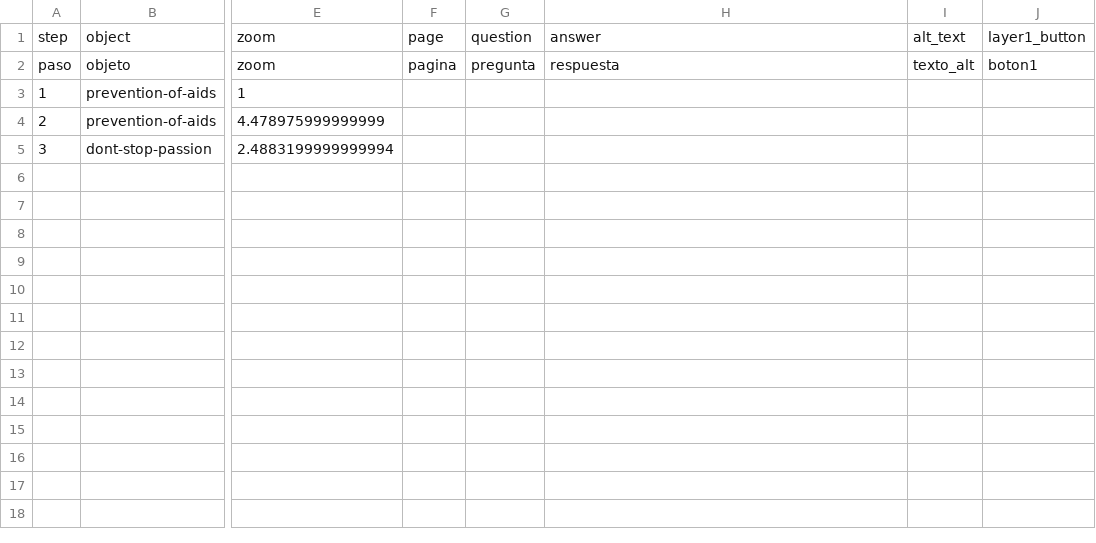
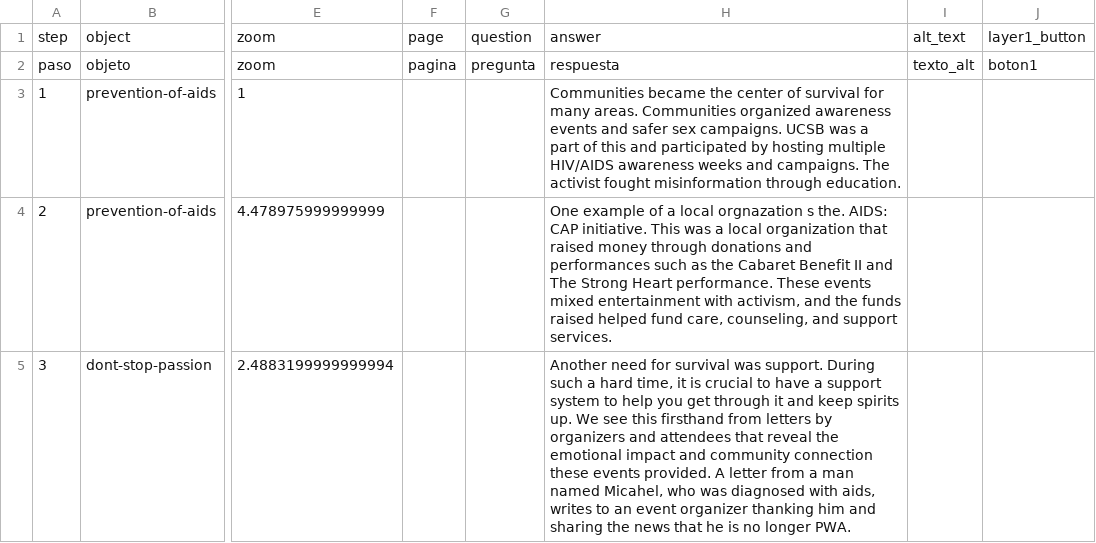
Before and after one commit to kreyes-avalos-cmd/192r, a CSV file: telar-content/spreadsheets/awareness-and-activism-c36q.csv, drawn as a sheet; only a part is shown, gaps mark what is left out; the diff names each change by its address in the sheet, - before the commit and + after, or states it on an @@ line.

Commit message:
Modify 4 stories, change description
Changed:
  Story: Awareness and Activism
  Story: The Pharmaceutical Progression
  Story: The Forgotten Group
  Story: Stigma and Negative Connotations

Published via Telar Compositor

```diff
--- a/telar-content/spreadsheets/awareness-and-activism-c36q.csv
+++ b/telar-content/spreadsheets/awareness-and-activism-c36q.csv
-H3: (empty)
+H3: Communities became the center of survival for many areas. Communities organized awareness events and safer sex campaigns. UCSB was a part of this and participated by hosting multiple HIV/AIDS awareness weeks and campaigns. The activist fought misinformation through education.
-H4: (empty)
+H4: One example of a local orgnazation s the. AIDS: CAP initiative. This was a local organization that raised money through donations and performances such as the Cabaret Benefit II and The Strong Heart performance. These events mixed entertainment with activism, and the funds raised helped fund care, counseling, and support services.
-H5: (empty)
+H5: Another need for survival was support. During such a hard time, it is crucial to have a support system to help you get through it and keep spirits up. We see this firsthand from letters by organizers and attendees that reveal the emotional impact and community connection these events provided. A letter from a man named Micahel, who was diagnosed with aids, writes to an event organizer thanking him and sharing the news that he is no longer PWA.
```
Also changed, not shown: telar-content/spreadsheets/blue-x6w7.csv, telar-content/spreadsheets/puple-wrdu.csv, 5 other files.
